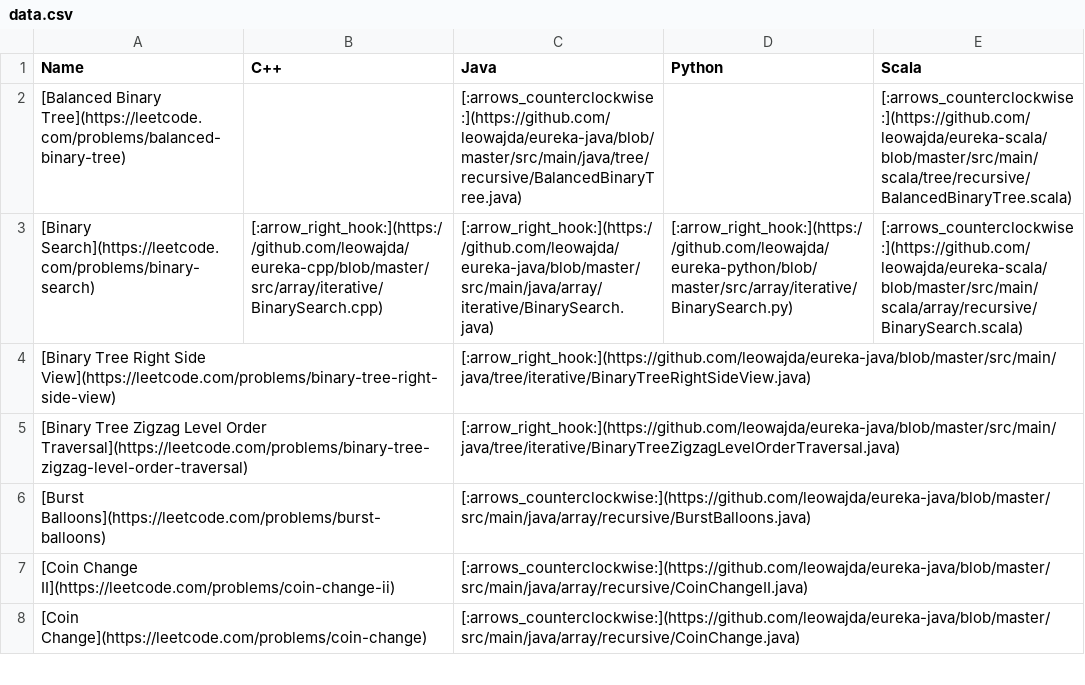
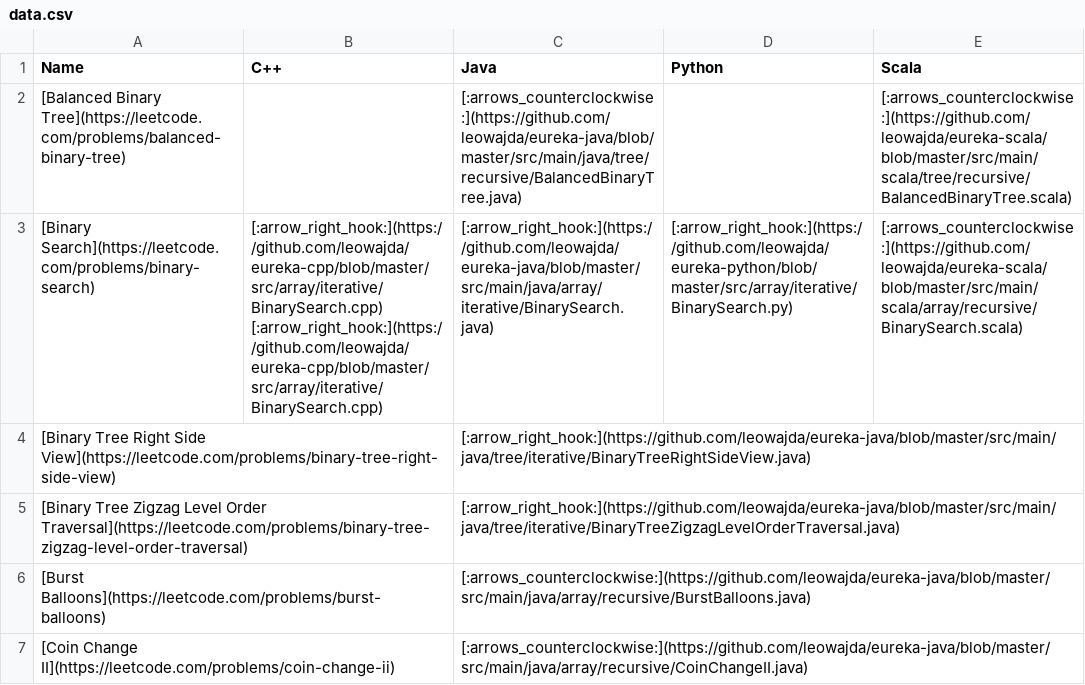
Before and after one commit to leowajda/eureka, a CSV file: content/data.csv, drawn as a sheet; only a part is shown; the shorter side is filled out with more unchanged rows; the diff names each change by its address in the sheet, - before the commit and + after, or states it on an @@ line.

```diff
--- a/content/data.csv
+++ b/content/data.csv
-B3 (C++): [:arrow_right_hook:](https://github.com/leowajda/eureka-cpp/blob/master/src/array/iterative/BinarySearch.cpp)
+B3 (C++): [:arrow_right_hook:](https://github.com/leowajda/eureka-cpp/blob/master/src/array/iterative/BinarySearch.cpp) [:arrow_right_hook:](https://github.com/leowajda/eureka-cpp/blob/master/src/array/iterative/BinarySearch.cpp)
```
Also changed, not shown: 1 other file.
